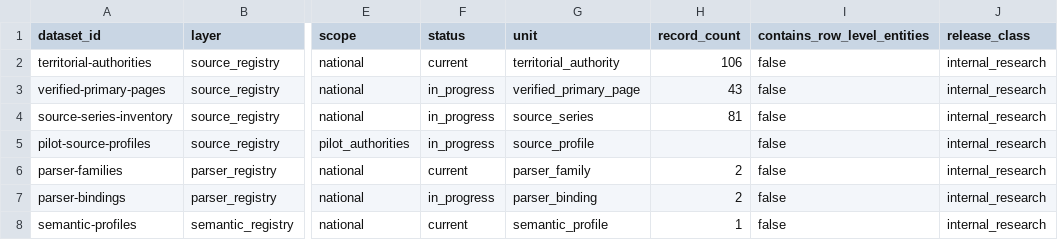
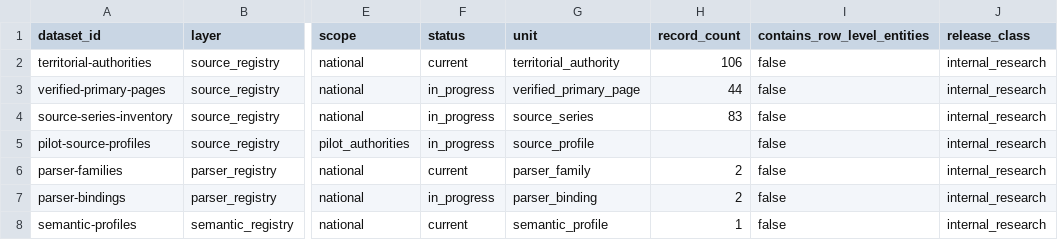
Before and after one commit to colazeta/italian-anti-mafia-whitelist, a CSV file: data/catalog.csv, drawn as a sheet; only a part is shown, gaps mark what is left out; the diff names each change by its address in the sheet, - before the commit and + after, or states it on an @@ line.

Commit message:
Synchronise Perugia source registry catalog counts

```diff
--- a/data/catalog.csv
+++ b/data/catalog.csv
-H3 (record_count): 43
+H3 (record_count): 44
-H4 (record_count): 81
+H4 (record_count): 83
```
